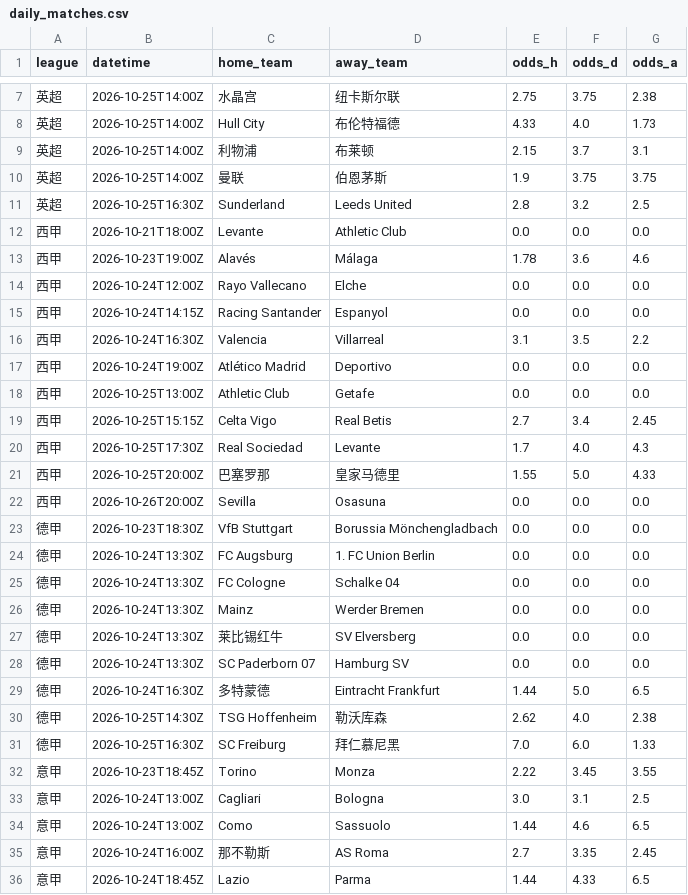
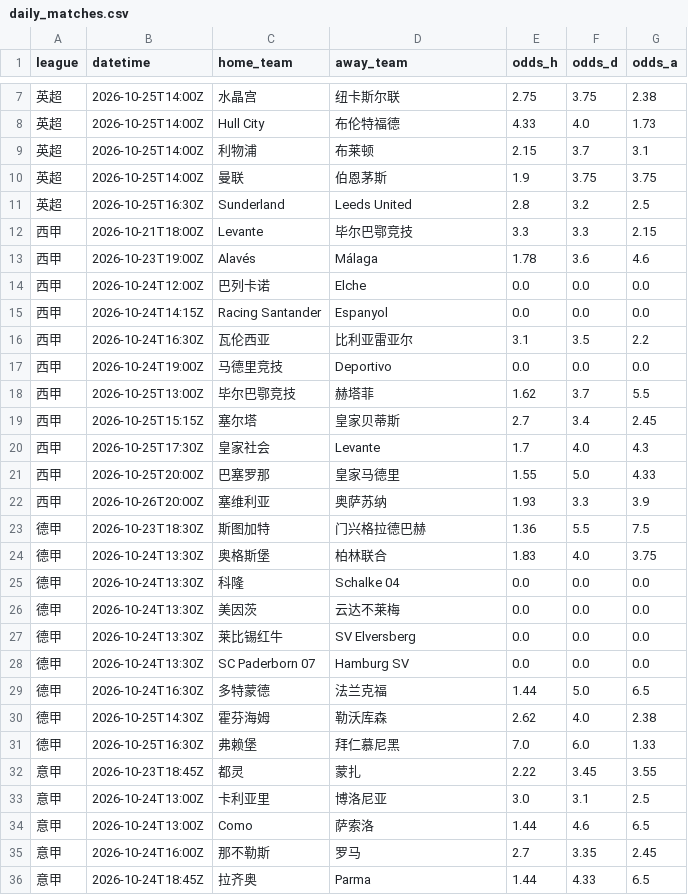
Before and after one commit to kejiqun/epl-prediction, a CSV file: daily_matches.csv, drawn as a sheet; only a part is shown, gaps mark what is left out; the diff covers the shown part only.

```diff
--- a/daily_matches.csv
+++ b/daily_matches.csv
@@ -11,26 +11,26 @@
 英超,2026-10-25T16:30Z,Sunderland,Leeds United,2.8,3.2,2.5
-西甲,2026-10-21T18:00Z,Levante,Athletic Club,0.0,0.0,0.0
+西甲,2026-10-21T18:00Z,Levante,毕尔巴鄂竞技,3.3,3.3,2.15
 西甲,2026-10-23T19:00Z,Alavés,Málaga,1.78,3.6,4.6
-西甲,2026-10-24T12:00Z,Rayo Vallecano,Elche,0.0,0.0,0.0
+西甲,2026-10-24T12:00Z,巴列卡诺,Elche,0.0,0.0,0.0
 西甲,2026-10-24T14:15Z,Racing Santander,Espanyol,0.0,0.0,0.0
-西甲,2026-10-24T16:30Z,Valencia,Villarreal,3.1,3.5,2.2
-西甲,2026-10-24T19:00Z,Atlético Madrid,Deportivo,0.0,0.0,0.0
-西甲,2026-10-25T13:00Z,Athletic Club,Getafe,0.0,0.0,0.0
-西甲,2026-10-25T15:15Z,Celta Vigo,Real Betis,2.7,3.4,2.45
-西甲,2026-10-25T17:30Z,Real Sociedad,Levante,1.7,4.0,4.3
+西甲,2026-10-24T16:30Z,瓦伦西亚,比利亚雷亚尔,3.1,3.5,2.2
+西甲,2026-10-24T19:00Z,马德里竞技,Deportivo,0.0,0.0,0.0
+西甲,2026-10-25T13:00Z,毕尔巴鄂竞技,赫塔菲,1.62,3.7,5.5
+西甲,2026-10-25T15:15Z,塞尔塔,皇家贝蒂斯,2.7,3.4,2.45
+西甲,2026-10-25T17:30Z,皇家社会,Levante,1.7,4.0,4.3
 西甲,2026-10-25T20:00Z,巴塞罗那,皇家马德里,1.55,5.0,4.33
-西甲,2026-10-26T20:00Z,Sevilla,Osasuna,0.0,0.0,0.0
-德甲,2026-10-23T18:30Z,VfB Stuttgart,Borussia Mönchengladbach,0.0,0.0,0.0
-德甲,2026-10-24T13:30Z,FC Augsburg,1. FC Union Berlin,0.0,0.0,0.0
-德甲,2026-10-24T13:30Z,FC Cologne,Schalke 04,0.0,0.0,0.0
-德甲,2026-10-24T13:30Z,Mainz,Werder Bremen,0.0,0.0,0.0
+西甲,2026-10-26T20:00Z,塞维利亚,奥萨苏纳,1.93,3.3,3.9
+德甲,2026-10-23T18:30Z,斯图加特,门兴格拉德巴赫,1.36,5.5,7.5
+德甲,2026-10-24T13:30Z,奥格斯堡,柏林联合,1.83,4.0,3.75
+德甲,2026-10-24T13:30Z,科隆,Schalke 04,0.0,0.0,0.0
+德甲,2026-10-24T13:30Z,美因茨,云达不莱梅,0.0,0.0,0.0
 德甲,2026-10-24T13:30Z,莱比锡红牛,SV Elversberg,0.0,0.0,0.0
 德甲,2026-10-24T13:30Z,SC Paderborn 07,Hamburg SV,0.0,0.0,0.0
-德甲,2026-10-24T16:30Z,多特蒙德,Eintracht Frankfurt,1.44,5.0,6.5
-德甲,2026-10-25T14:30Z,TSG Hoffenheim,勒沃库森,2.62,4.0,2.38
-德甲,2026-10-25T16:30Z,SC Freiburg,拜仁慕尼黑,7.0,6.0,1.33
-意甲,2026-10-23T18:45Z,Torino,Monza,2.22,3.45,3.55
-意甲,2026-10-24T13:00Z,Cagliari,Bologna,3.0,3.1,2.5
-意甲,2026-10-24T13:00Z,Como,Sassuolo,1.44,4.6,6.5
-意甲,2026-10-24T16:00Z,那不勒斯,AS Roma,2.7,3.35,2.45
-意甲,2026-10-24T18:45Z,Lazio,Parma,1.44,4.33,6.5
+德甲,2026-10-24T16:30Z,多特蒙德,法兰克福,1.44,5.0,6.5
+德甲,2026-10-25T14:30Z,霍芬海姆,勒沃库森,2.62,4.0,2.38
+德甲,2026-10-25T16:30Z,弗赖堡,拜仁慕尼黑,7.0,6.0,1.33
+意甲,2026-10-23T18:45Z,都灵,蒙扎,2.22,3.45,3.55
+意甲,2026-10-24T13:00Z,卡利亚里,博洛尼亚,3.0,3.1,2.5
+意甲,2026-10-24T13:00Z,Como,萨索洛,1.44,4.6,6.5
+意甲,2026-10-24T16:00Z,那不勒斯,罗马,2.7,3.35,2.45
+意甲,2026-10-24T18:45Z,拉齐奥,Parma,1.44,4.33,6.5
```
Also changed, not shown: 4 added rows, 4 removed rows and 42 edited cells elsewhere in this file, predictions_log.csv, 2 other files.
